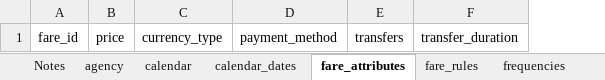
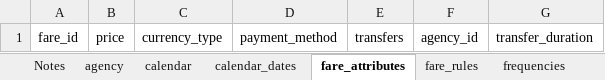
Before and after one commit to Oxalin/GTFSBuilder, an Excel workbook: BLANK_GTFSImportExport.xlsm, sheet fare_attributes, drawn as a sheet; values as stored, in another font and other column widths than the file's, no borders; the diff names each change by its address in the sheet, - before the commit and + after, or states it on an @@ line.

Commit message:
GTFSImportExport: update headings, fix UTF-8 manipulation and number separator
Update column headings to match August 31, 2018 GTFS spec.
Fixes UTF-8 encoded file manipulations and number separator.

Signed-off-by: Alexandre Demers <alexandre.f.demers@gmail.com>

```diff
--- a/BLANK_GTFSImportExport.xlsm (sheet fare_attributes)
+++ b/BLANK_GTFSImportExport.xlsm (sheet fare_attributes)
+column F, row 1: agency_id
```
Also changed, not shown: sheet stops, sheet feed_info, sheet Notes, sheet stop_times, sheet shapes, sheet agency, 1 more sheet, charts or pictures.
